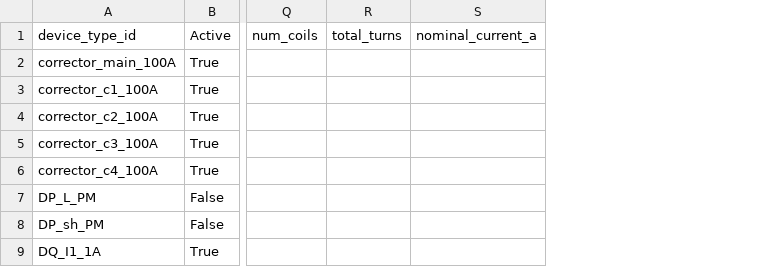
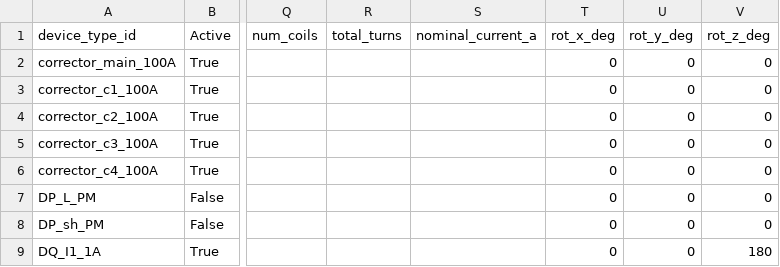
Before and after one commit to SashaBray/SynchrotronSim, a CSV file: workspace/tables/hardware_library.csv, drawn as a sheet; only a part is shown, gaps mark what is left out; the diff names each change by its address in the sheet, - before the commit and + after, or states it on an @@ line.

```diff
--- a/workspace/tables/hardware_library.csv
+++ b/workspace/tables/hardware_library.csv
+column T (rot_x_deg), rows 2-9: all 0
+column U (rot_y_deg), rows 2-9: all 0
+column V (rot_z_deg), rows 2-9: 0 | 0 | 0 | 0 | 0 | 0 | 0 | 180
```
Also changed, not shown: 3 other files.
